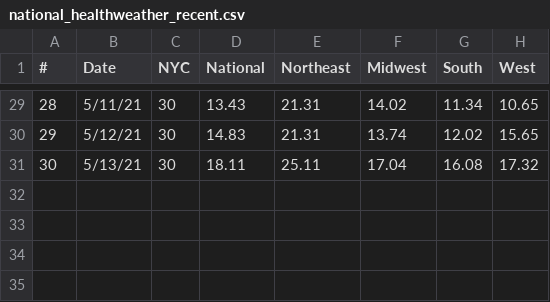
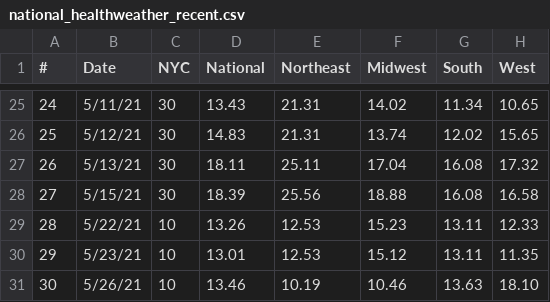
Before and after one commit to violettracker/nyutracker, a CSV file: dynamic/national_healthweather_recent.csv, drawn as a sheet; only a part is shown, gaps mark what is left out; the diff covers the shown part only.

```diff
--- a/dynamic/national_healthweather_recent.csv
+++ b/dynamic/national_healthweather_recent.csv
@@ -29,3 +25,7 @@
-28,5/11/21,30,13.43,21.31,14.02,11.34,10.65
-29,5/12/21,30,14.83,21.31,13.74,12.02,15.65
-30,5/13/21,30,18.11,25.11,17.04,16.08,17.32
+24,5/11/21,30,13.43,21.31,14.02,11.34,10.65
+25,5/12/21,30,14.83,21.31,13.74,12.02,15.65
+26,5/13/21,30,18.11,25.11,17.04,16.08,17.32
+27,5/15/21,30,18.39,25.56,18.88,16.08,16.58
+28,5/22/21,10,13.26,12.53,15.23,13.11,12.33
+29,5/23/21,10,13.01,12.53,15.12,13.11,11.35
+30,5/26/21,10,13.46,10.19,10.46,13.63,18.10
```
Also changed, not shown: 4 removed rows and 23 edited cells elsewhere in this file, dynamic/national_healthweather.csv, dynamic/national_healthweather_lookup.csv.
